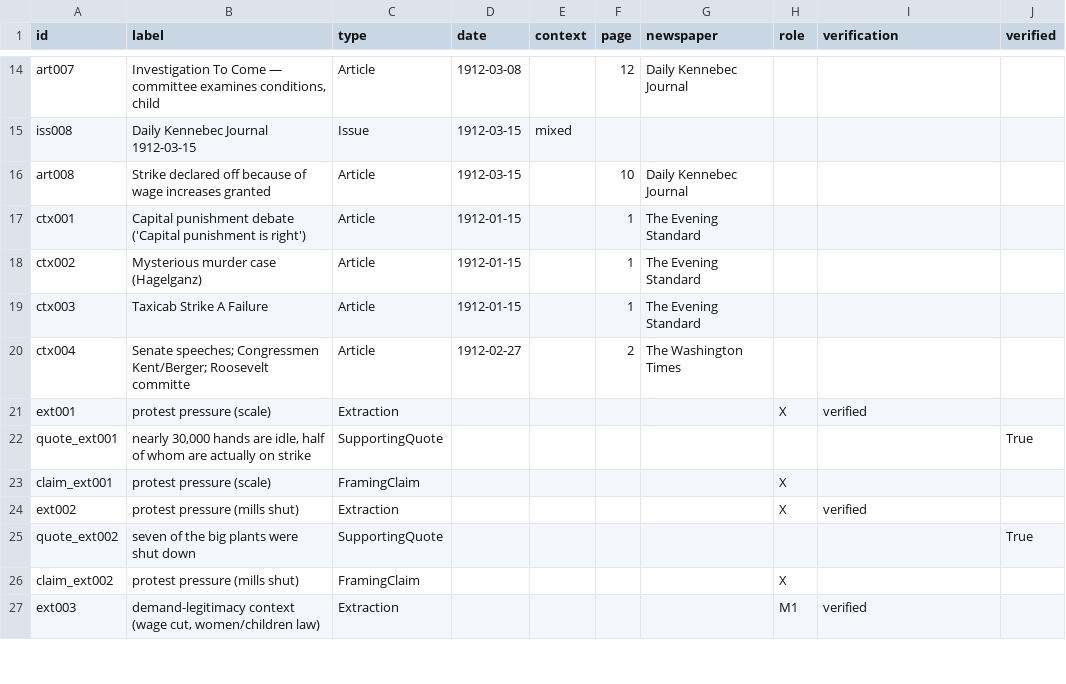
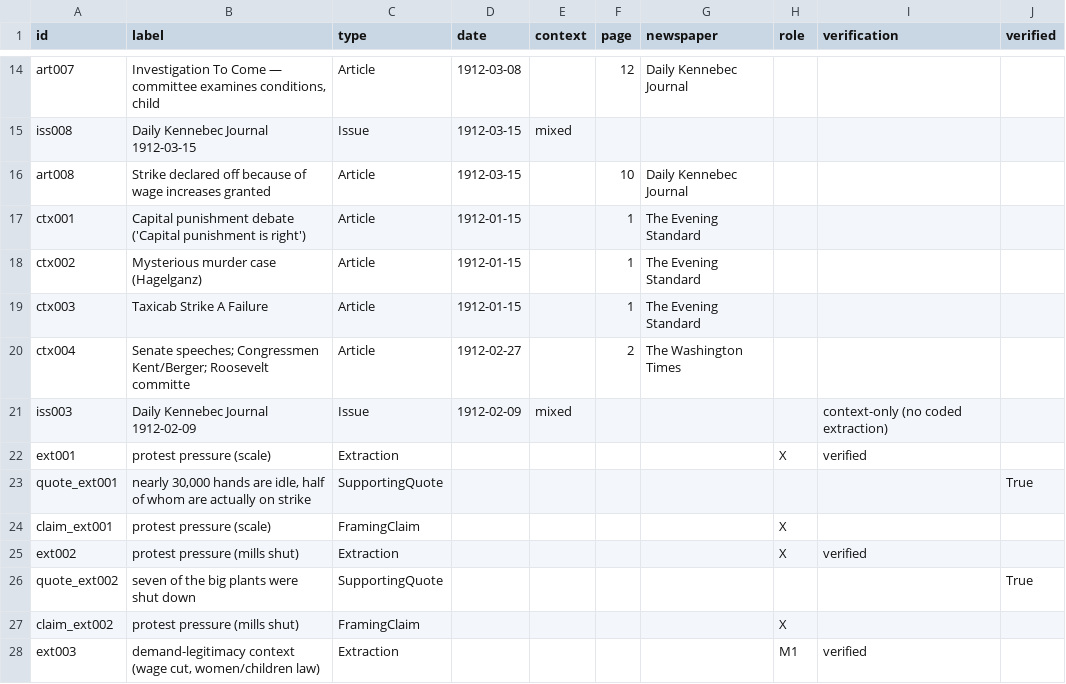
Before and after one commit to gaeun37/Causal_Inference_and_AI_final, a CSV file: graph/nodes.csv, drawn as a sheet; only a part is shown, gaps mark what is left out.

Commit message:
Add files via upload

```diff
--- a/graph/nodes.csv
+++ b/graph/nodes.csv
@@ -20,2 +20,3 @@ ctx003,Taxicab Strike A Failure,Article,1912-01-15,,1,The Evening Standard,,,
 ctx004,Senate speeches; Congressmen Kent/Berger; Roosevelt committe,Article,1912-02-27,,2,The Washington Times,,,
+iss003,Daily Kennebec Journal 1912-02-09,Issue,1912-02-09,mixed,,,,context-only (no coded extraction),
 ext001,protest pressure (scale),Extraction,,,,,X,verified,
```
